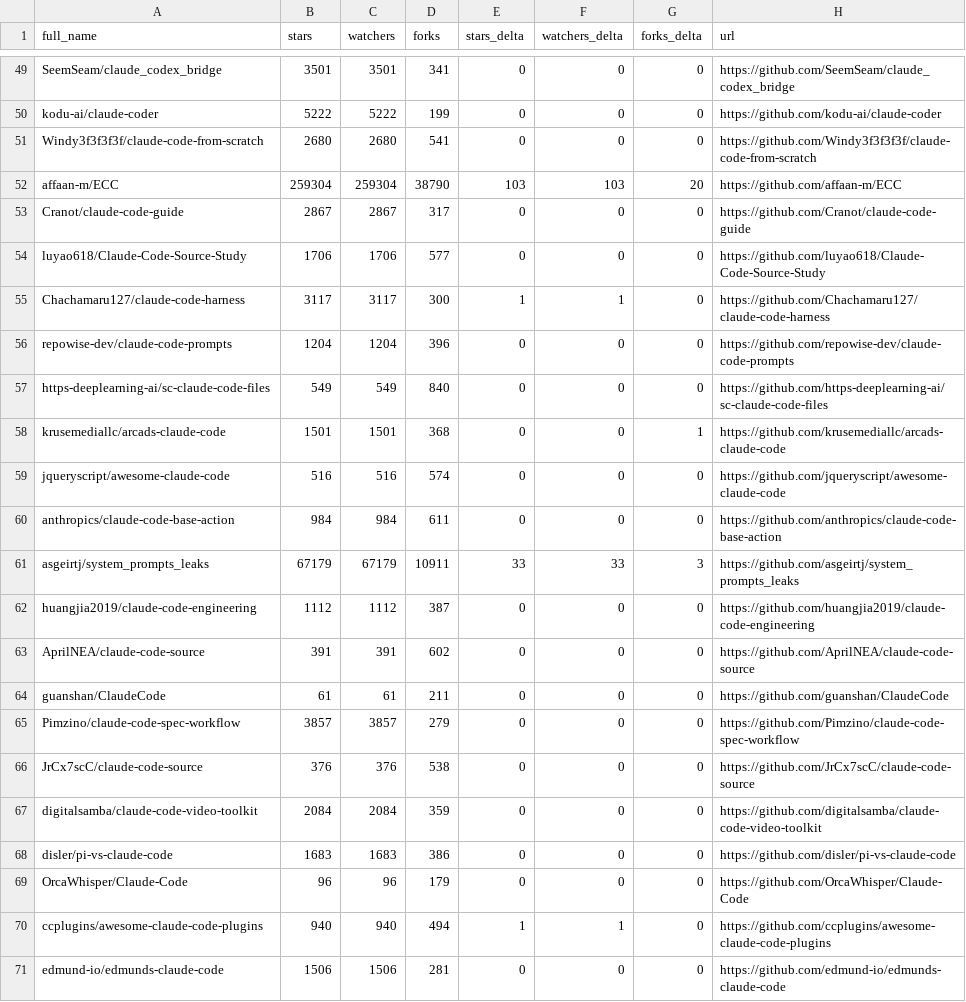
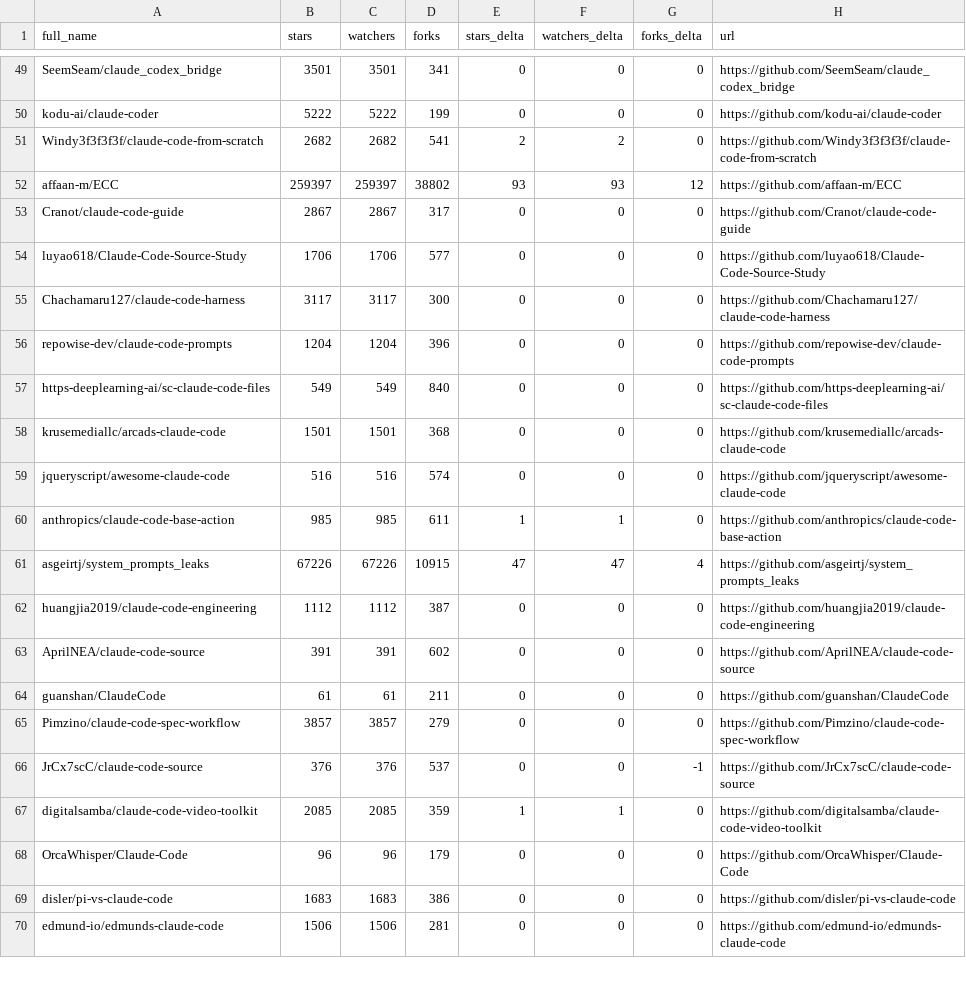
Before and after one commit to G1wrgoss/awesome-claude-code, a CSV file: data/repo-ticker.csv, drawn as a sheet; only a part is shown, gaps mark what is left out; the diff covers the shown part only.

```diff
--- a/data/repo-ticker.csv
+++ b/data/repo-ticker.csv
@@ -50,13 +50,13 @@ SeemSeam/claude_codex_bridge,3501,3501,341,0,0,0,https://github.com/SeemSeam/cla
 kodu-ai/claude-coder,5222,5222,199,0,0,0,https://github.com/kodu-ai/claude-coder
-Windy3f3f3f3f/claude-code-from-scratch,2680,2680,541,0,0,0,https://github.com/Windy3f3f3f3f/claude-code-from-scratch
-affaan-m/ECC,259304,259304,38790,103,103,20,https://github.com/affaan-m/ECC
+Windy3f3f3f3f/claude-code-from-scratch,2682,2682,541,2,2,0,https://github.com/Windy3f3f3f3f/claude-code-from-scratch
+affaan-m/ECC,259397,259397,38802,93,93,12,https://github.com/affaan-m/ECC
 Cranot/claude-code-guide,2867,2867,317,0,0,0,https://github.com/Cranot/claude-code-guide
 luyao618/Claude-Code-Source-Study,1706,1706,577,0,0,0,https://github.com/luyao618/Claude-Code-Source-Study
-Chachamaru127/claude-code-harness,3117,3117,300,1,1,0,https://github.com/Chachamaru127/claude-code-harness
+Chachamaru127/claude-code-harness,3117,3117,300,0,0,0,https://github.com/Chachamaru127/claude-code-harness
 repowise-dev/claude-code-prompts,1204,1204,396,0,0,0,https://github.com/repowise-dev/claude-code-prompts
 https-deeplearning-ai/sc-claude-code-files,549,549,840,0,0,0,https://github.com/https-deeplearning-ai/sc-claude-code-files
-krusemediallc/arcads-claude-code,1501,1501,368,0,0,1,https://github.com/krusemediallc/arcads-claude-code
+krusemediallc/arcads-claude-code,1501,1501,368,0,0,0,https://github.com/krusemediallc/arcads-claude-code
 jqueryscript/awesome-claude-code,516,516,574,0,0,0,https://github.com/jqueryscript/awesome-claude-code
-anthropics/claude-code-base-action,984,984,611,0,0,0,https://github.com/anthropics/claude-code-base-action
-asgeirtj/system_prompts_leaks,67179,67179,10911,33,33,3,https://github.com/asgeirtj/system_prompts_leaks
+anthropics/claude-code-base-action,985,985,611,1,1,0,https://github.com/anthropics/claude-code-base-action
+asgeirtj/system_prompts_leaks,67226,67226,10915,47,47,4,https://github.com/asgeirtj/system_prompts_leaks
 huangjia2019/claude-code-engineering,1112,1112,387,0,0,0,https://github.com/huangjia2019/claude-code-engineering
@@ -65,7 +65,6 @@ guanshan/ClaudeCode,61,61,211,0,0,0,https://github.com/guanshan/ClaudeCode
 Pimzino/claude-code-spec-workflow,3857,3857,279,0,0,0,https://github.com/Pimzino/claude-code-spec-workflow
-JrCx7scC/claude-code-source,376,376,538,0,0,0,https://github.com/JrCx7scC/claude-code-source
-digitalsamba/claude-code-video-toolkit,2084,2084,359,0,0,0,https://github.com/digitalsamba/claude-code-video-toolkit
+JrCx7scC/claude-code-source,376,376,537,0,0,-1,https://github.com/JrCx7scC/claude-code-source
+digitalsamba/claude-code-video-toolkit,2085,2085,359,1,1,0,https://github.com/digitalsamba/claude-code-video-toolkit
+OrcaWhisper/Claude-Code,96,96,179,0,0,0,https://github.com/OrcaWhisper/Claude-Code
 disler/pi-vs-claude-code,1683,1683,386,0,0,0,https://github.com/disler/pi-vs-claude-code
-OrcaWhisper/Claude-Code,96,96,179,0,0,0,https://github.com/OrcaWhisper/Claude-Code
-ccplugins/awesome-claude-code-plugins,940,940,494,1,1,0,https://github.com/ccplugins/awesome-claude-code-plugins
 edmund-io/edmunds-claude-code,1506,1506,281,0,0,0,https://github.com/edmund-io/edmunds-claude-code
```
Also changed, not shown: 1 added row, 1 moved row and 110 edited cells elsewhere in this file, 2 other files.
